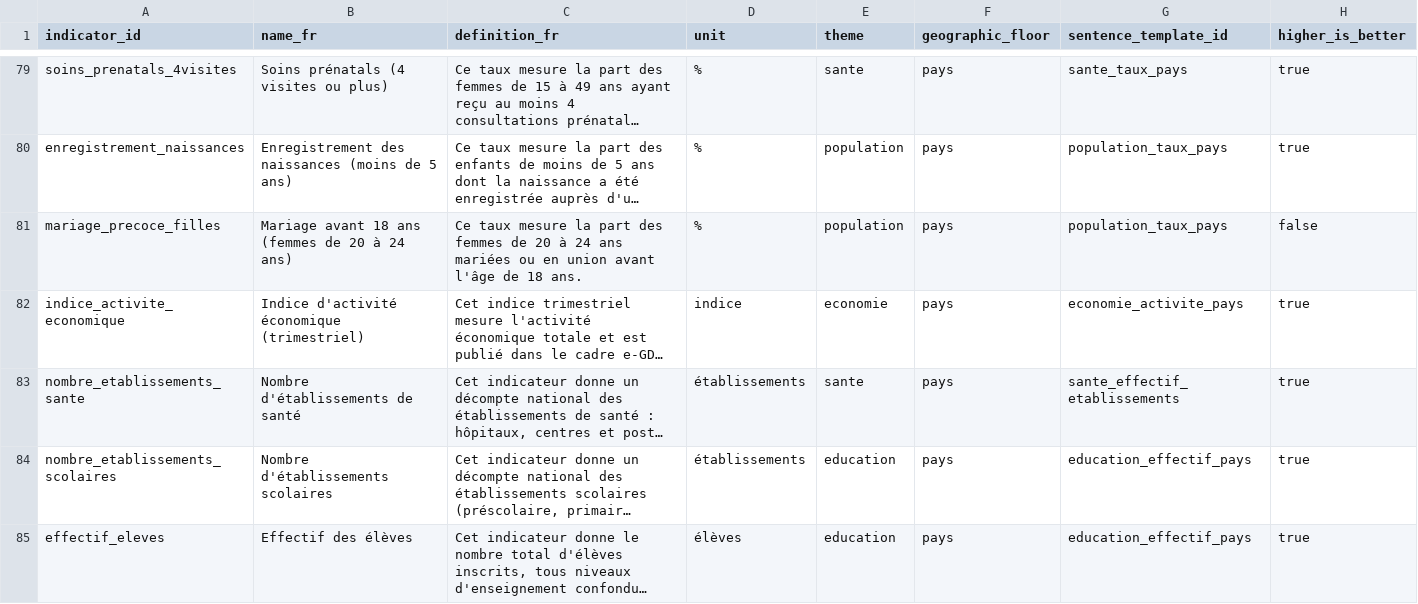
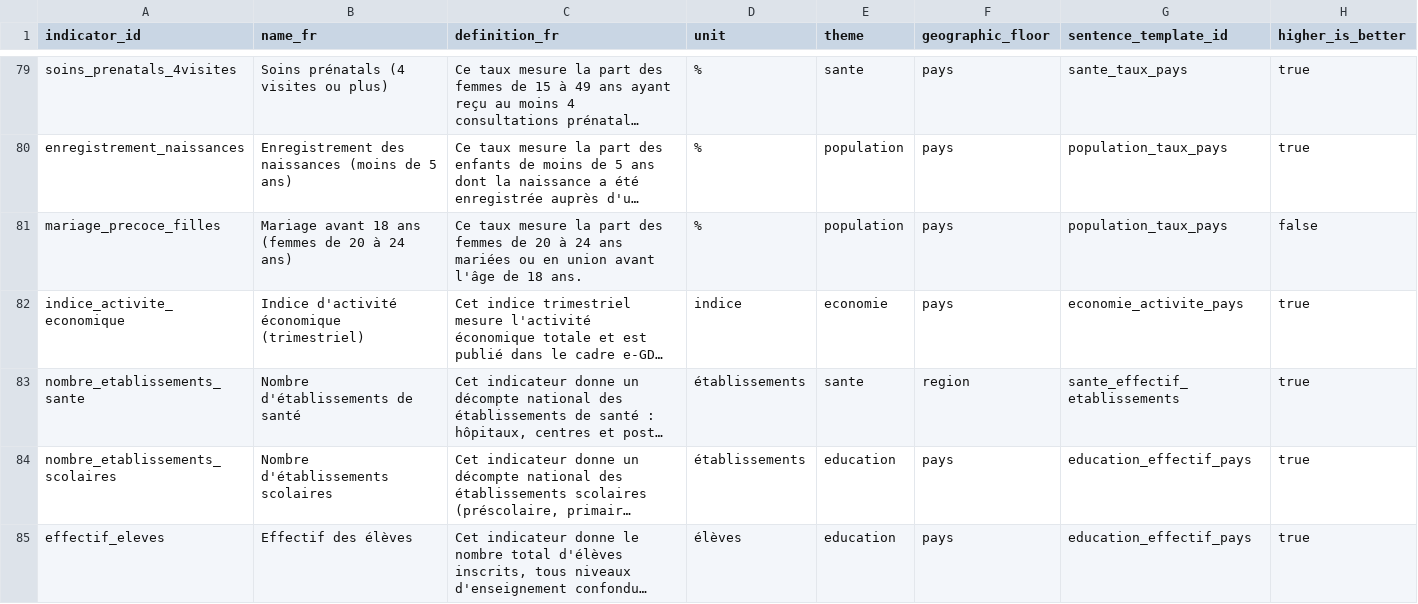
Before and after one commit to jpzolabe/car-data-atlas, a CSV file: data/indicators.csv, drawn as a sheet; only a part is shown, gaps mark what is left out; long unchanged cells end in …; the diff names each change by its address in the sheet, - before the commit and + after, or states it on an @@ line.

Commit message:
feat: derive geographic_floor from observations, fix a real mismatch
pipeline/set_geographic_floor.py sets each indicator's geographic_floor
mechanically from the finest entity level its own observations
actually use, rather than relying on a one-time audit's judgment
(docs/plan.md Phase 4 step 2, read literally: "from observation").

Found and fixed one real oversight: nombre_etablissements_sante was
still marked "pays" even though the santé régional widening earlier
this session had already given it région-level rows. Every other
indicator's stated floor already matched its data. Idempotent (a
second run reports no changes).

Also fixed 3 leftover "--" double-hyphens in export_prix_json.py that
predate the project's em-dash sweep.

```diff
--- a/data/indicators.csv
+++ b/data/indicators.csv
-F83 (geographic_floor): pays
+F83 (geographic_floor): region
```
Also changed, not shown: 4 other files.
